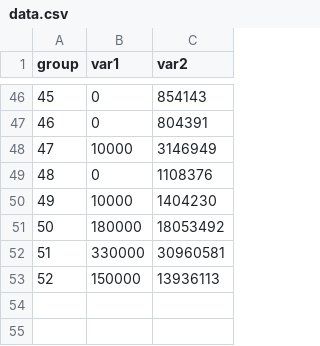
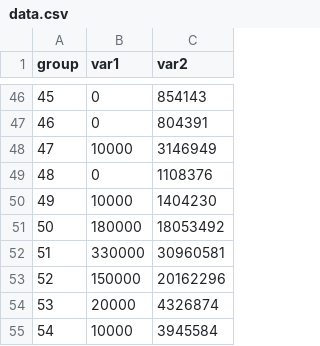
Before and after one commit to nurbekzhussip/nurbekzhussip.github.io, a CSV file: data.csv, drawn as a sheet; only a part is shown, gaps mark what is left out.

Commit message:
Update data.csv

```diff
--- a/data.csv
+++ b/data.csv
@@ -52,2 +52,4 @@
 51,330000,30960581
-52,150000,13936113
+52,150000,20162296
+53,20000,4326874
+54,10000,3945584
```
